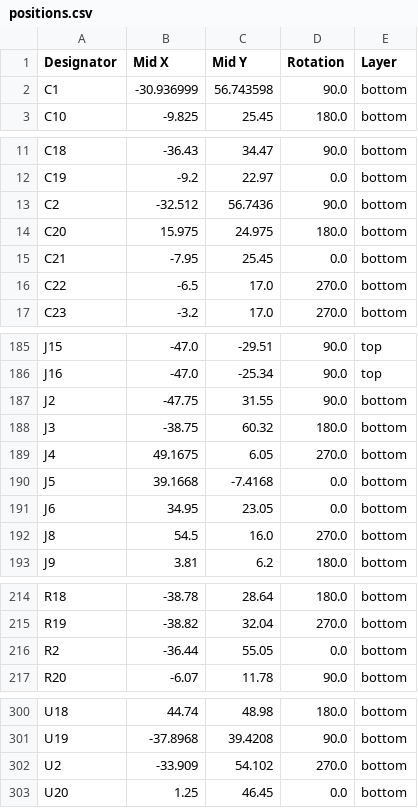
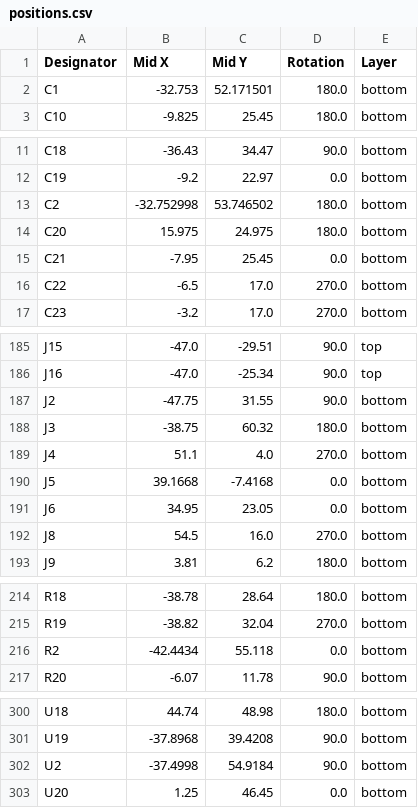
Before and after one commit to Nicolai-Electronics/tanmatsu-hardware, a CSV file: production/positions.csv, drawn as a sheet; only a part is shown, gaps mark what is left out; the diff covers the shown part only.

```diff
--- a/production/positions.csv
+++ b/production/positions.csv
@@ -1,3 +1,3 @@
 Designator,Mid X,Mid Y,Rotation,Layer
-C1,-30.936999,56.743598,90.0,bottom
+C1,-32.753,52.171501,180.0,bottom
 C10,-9.825,25.45,180.0,bottom
@@ -12,3 +12,3 @@ C18,-36.43,34.47,90.0,bottom
 C19,-9.2,22.97,0.0,bottom
-C2,-32.512,56.7436,90.0,bottom
+C2,-32.752998,53.746502,180.0,bottom
 C20,15.975,24.975,180.0,bottom
@@ -188,3 +188,3 @@ J2,-47.75,31.55,90.0,bottom
 J3,-38.75,60.32,180.0,bottom
-J4,49.1675,6.05,270.0,bottom
+J4,51.1,4.0,270.0,bottom
 J5,39.1668,-7.4168,0.0,bottom
@@ -215,3 +215,3 @@ R18,-38.78,28.64,180.0,bottom
 R19,-38.82,32.04,270.0,bottom
-R2,-36.44,55.05,0.0,bottom
+R2,-42.4434,55.118,0.0,bottom
 R20,-6.07,11.78,90.0,bottom
@@ -301,3 +301,3 @@ U18,44.74,48.98,180.0,bottom
 U19,-37.8968,39.4208,90.0,bottom
-U2,-33.909,54.102,270.0,bottom
+U2,-37.4998,54.9184,90.0,bottom
 U20,1.25,46.45,0.0,bottom
```
Also changed, not shown: 1 edited cell elsewhere in this file, production/bom.csv, 4 other files.
